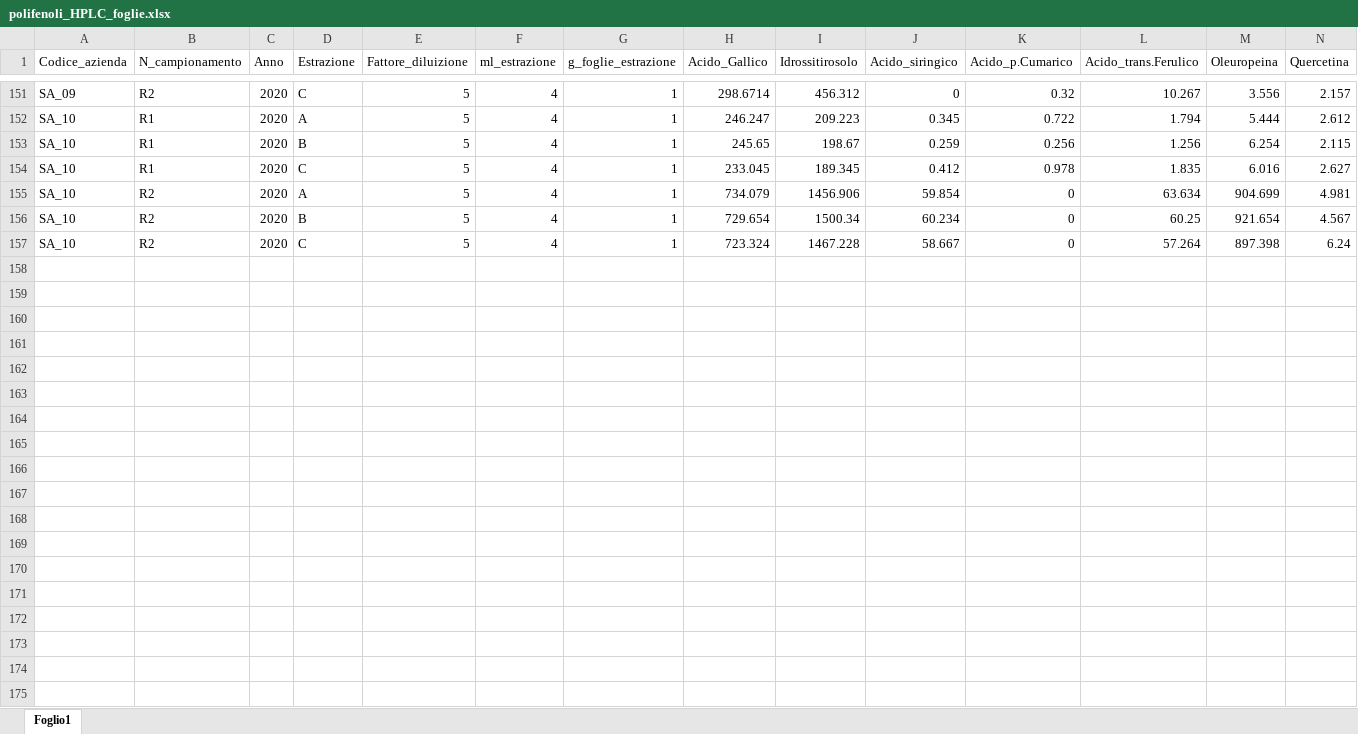
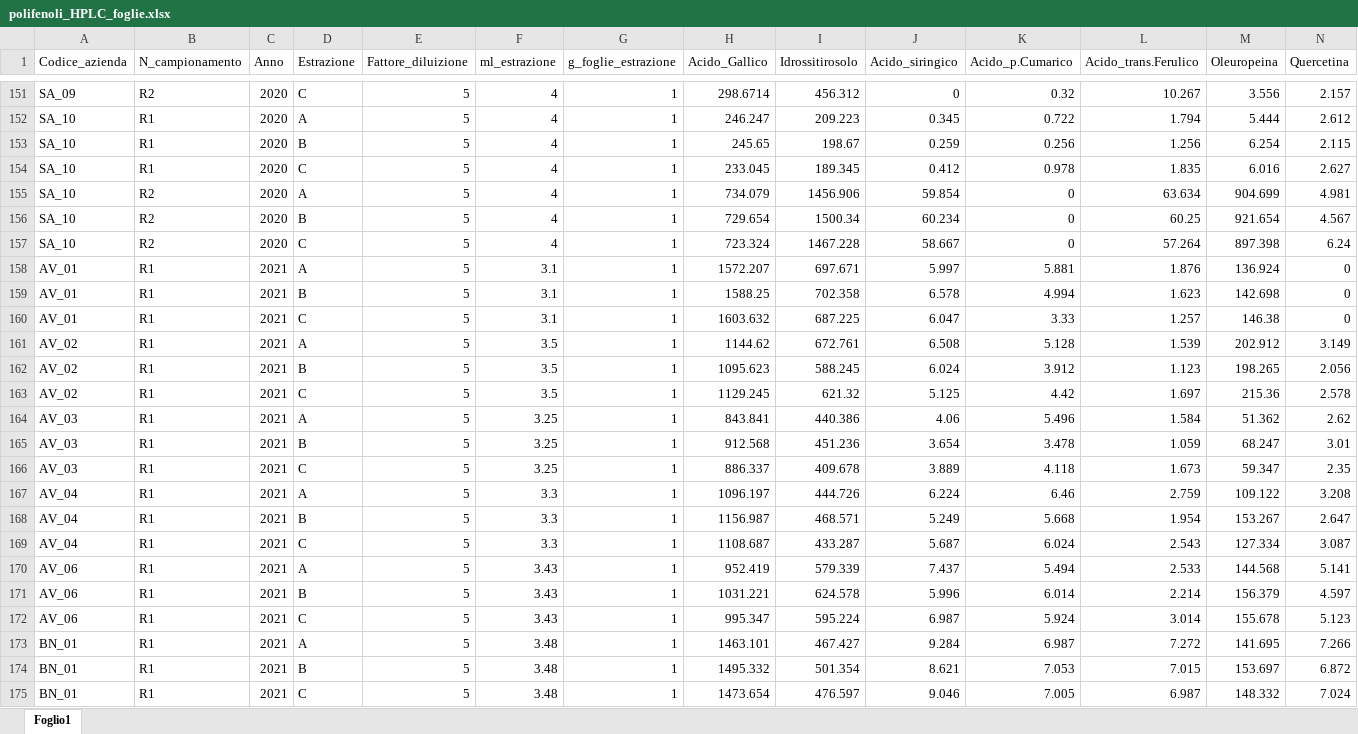
Before and after one commit to ShinyFabio/OliveHealthR, an Excel workbook: data-raw/polifenoli/2020/polifenoli_HPLC_foglie.xlsx, sheet Foglio1, drawn as a sheet; only a part is shown, gaps mark what is left out; values as stored, in another font and other column widths than the file's, no borders; the diff covers the shown part only; the diff names each change by its address in the sheet, - before the commit and + after, or states it on an @@ line.

```diff
--- a/data-raw/polifenoli/2020/polifenoli_HPLC_foglie.xlsx (sheet Foglio1)
+++ b/data-raw/polifenoli/2020/polifenoli_HPLC_foglie.xlsx (sheet Foglio1)
+row 158: AV_01 | R1 | 2021 | A | 5 | 3.1 | 1 | 1572.207 | 697.671 | 5.997 | 5.881 | 1.876 | 136.924 | 0
+row 159: AV_01 | R1 | 2021 | B | 5 | 3.1 | 1 | 1588.25 | 702.358 | 6.578 | 4.994 | 1.623 | 142.698 | 0
+row 160: AV_01 | R1 | 2021 | C | 5 | 3.1 | 1 | 1603.632 | 687.225 | 6.047 | 3.33 | 1.257 | 146.38 | 0
+row 161: AV_02 | R1 | 2021 | A | 5 | 3.5 | 1 | 1144.62 | 672.761 | 6.508 | 5.128 | 1.539 | 202.912 | 3.149
+row 162: AV_02 | R1 | 2021 | B | 5 | 3.5 | 1 | 1095.623 | 588.245 | 6.024 | 3.912 | 1.123 | 198.265 | 2.056
+row 163: AV_02 | R1 | 2021 | C | 5 | 3.5 | 1 | 1129.245 | 621.32 | 5.125 | 4.42 | 1.697 | 215.36 | 2.578
+row 164: AV_03 | R1 | 2021 | A | 5 | 3.25 | 1 | 843.841 | 440.386 | 4.06 | 5.496 | 1.584 | 51.362 | 2.62
+row 165: AV_03 | R1 | 2021 | B | 5 | 3.25 | 1 | 912.568 | 451.236 | 3.654 | 3.478 | 1.059 | 68.247 | 3.01
+row 166: AV_03 | R1 | 2021 | C | 5 | 3.25 | 1 | 886.337 | 409.678 | 3.889 | 4.118 | 1.673 | 59.347 | 2.35
+row 167: AV_04 | R1 | 2021 | A | 5 | 3.3 | 1 | 1096.197 | 444.726 | 6.224 | 6.46 | 2.759 | 109.122 | 3.208
+row 168: AV_04 | R1 | 2021 | B | 5 | 3.3 | 1 | 1156.987 | 468.571 | 5.249 | 5.668 | 1.954 | 153.267 | 2.647
+row 169: AV_04 | R1 | 2021 | C | 5 | 3.3 | 1 | 1108.687 | 433.287 | 5.687 | 6.024 | 2.543 | 127.334 | 3.087
+row 170: AV_06 | R1 | 2021 | A | 5 | 3.43 | 1 | 952.419 | 579.339 | 7.437 | 5.494 | 2.533 | 144.568 | 5.141
+row 171: AV_06 | R1 | 2021 | B | 5 | 3.43 | 1 | 1031.221 | 624.578 | 5.996 | 6.014 | 2.214 | 156.379 | 4.597
+row 172: AV_06 | R1 | 2021 | C | 5 | 3.43 | 1 | 995.347 | 595.224 | 6.987 | 5.924 | 3.014 | 155.678 | 5.123
+row 173: BN_01 | R1 | 2021 | A | 5 | 3.48 | 1 | 1463.101 | 467.427 | 9.284 | 6.987 | 7.272 | 141.695 | 7.266
+row 174: BN_01 | R1 | 2021 | B | 5 | 3.48 | 1 | 1495.332 | 501.354 | 8.621 | 7.053 | 7.015 | 153.697 | 6.872
+row 175: BN_01 | R1 | 2021 | C | 5 | 3.48 | 1 | 1473.654 | 476.597 | 9.046 | 7.005 | 6.987 | 148.332 | 7.024
```
Also changed, not shown: 108 added rows elsewhere in this sheet, data-raw/dati_drupe_campionamenti.xlsx, data-raw/polifenoli/2020/polif_tot_drupe.xlsx, 29 other files.
